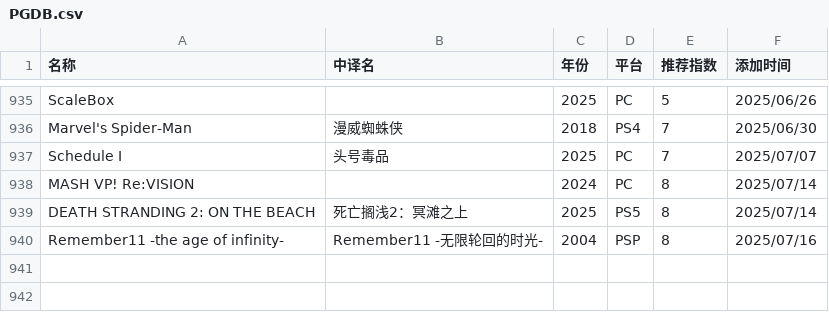
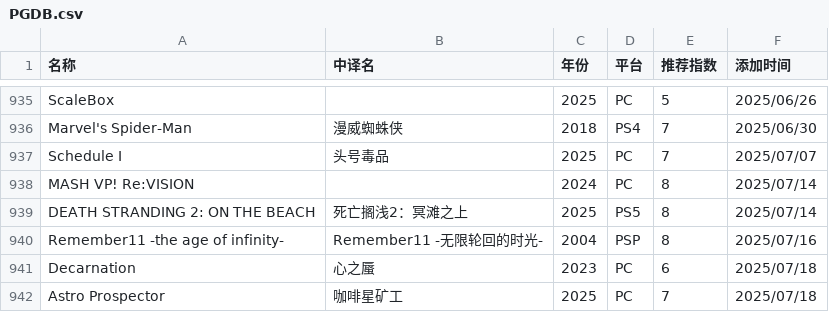
Before and after one commit to pqr-gaming/pqr-gaming.github.io, a CSV file: PGDB.csv, drawn as a sheet; only a part is shown, gaps mark what is left out.

Commit message:
add new entry

```diff
--- a/PGDB.csv
+++ b/PGDB.csv
@@ -940 +940,3 @@ DEATH STRANDING 2: ON THE BEACH,死亡搁浅2：冥滩之上,2025,PS5,8,2025/07/
 Remember11 -the age of infinity-,Remember11 -无限轮回的时光-,2004,PSP,8,2025/07/16
+Decarnation,心之蜃,2023,PC,6,2025/07/18
+Astro Prospector,咖啡星矿工,2025,PC,7,2025/07/18
```
